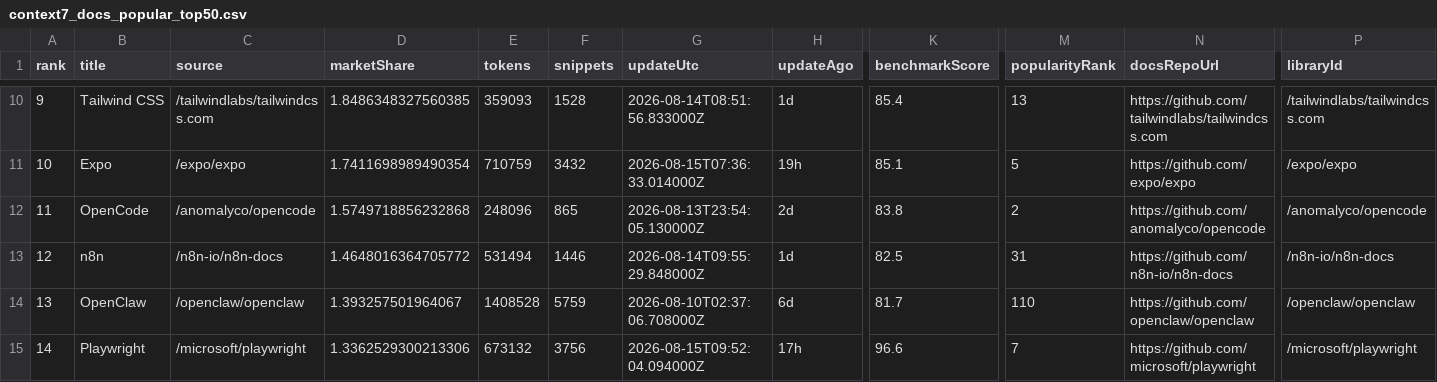
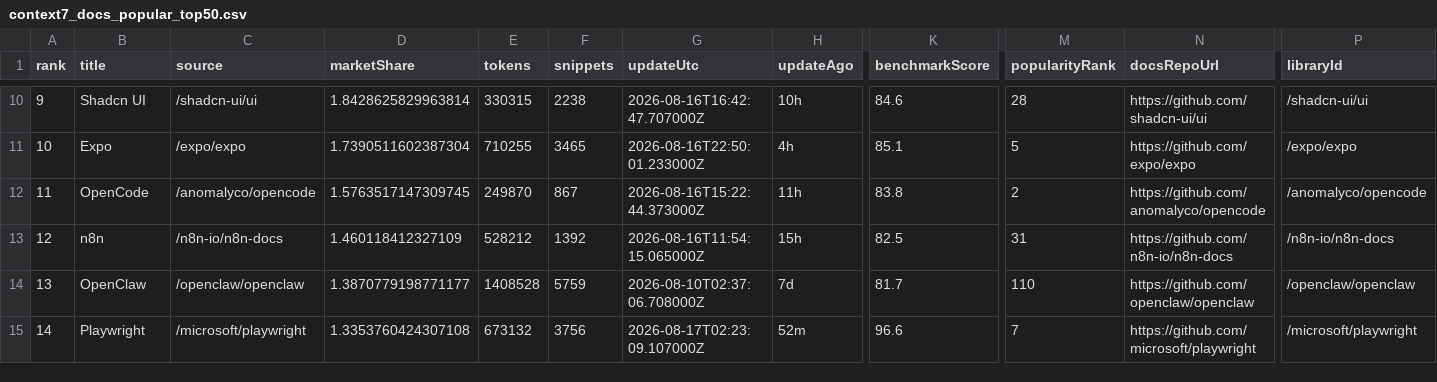
Before and after one commit to LouisLau-art/multi-agent-skills-catalog, a CSV file: docs/data/context7_docs_popular_top50.csv, drawn as a sheet; only a part is shown, gaps mark what is left out; the diff covers the shown part only; the diff names each change by its address in the sheet, - before the commit and + after, or states it on an @@ line.

```diff
--- a/docs/data/context7_docs_popular_top50.csv
+++ b/docs/data/context7_docs_popular_top50.csv
-B10 (title): Tailwind CSS
+B10 (title): Shadcn UI
-C10 (source): /tailwindlabs/tailwindcss.com
+C10 (source): /shadcn-ui/ui
-D10 (marketShare): 1.8486348327560385
+D10 (marketShare): 1.8428625829963814
-E10 (tokens): 359093
+E10 (tokens): 330315
-F10 (snippets): 1528
+F10 (snippets): 2238
-G10 (updateUtc): 2026-08-14T08:51:56.833000Z
+G10 (updateUtc): 2026-08-16T16:42:47.707000Z
-H10 (updateAgo): 1d
+H10 (updateAgo): 10h
-K10 (benchmarkScore): 85.4
+K10 (benchmarkScore): 84.6
-M10 (popularityRank): 13
+M10 (popularityRank): 28
-N10 (docsRepoUrl): https://github.com/tailwindlabs/tailwindcss.com
+N10 (docsRepoUrl): https://github.com/shadcn-ui/ui
-P10 (libraryId): /tailwindlabs/tailwindcss.com
+P10 (libraryId): /shadcn-ui/ui
-D11 (marketShare): 1.7411698989490354
+D11 (marketShare): 1.7390511602387304
-E11 (tokens): 710759
+E11 (tokens): 710255
-F11 (snippets): 3432
+F11 (snippets): 3465
-G11 (updateUtc): 2026-08-15T07:36:33.014000Z
+G11 (updateUtc): 2026-08-16T22:50:01.233000Z
-H11 (updateAgo): 19h
+H11 (updateAgo): 4h
-D12 (marketShare): 1.5749718856232868
+D12 (marketShare): 1.5763517147309745
-E12 (tokens): 248096
+E12 (tokens): 249870
-F12 (snippets): 865
+F12 (snippets): 867
-G12 (updateUtc): 2026-08-13T23:54:05.130000Z
+G12 (updateUtc): 2026-08-16T15:22:44.373000Z
-H12 (updateAgo): 2d
+H12 (updateAgo): 11h
-D13 (marketShare): 1.4648016364705772
+D13 (marketShare): 1.460118412327109
-E13 (tokens): 531494
+E13 (tokens): 528212
-F13 (snippets): 1446
+F13 (snippets): 1392
-G13 (updateUtc): 2026-08-14T09:55:29.848000Z
+G13 (updateUtc): 2026-08-16T11:54:15.065000Z
-H13 (updateAgo): 1d
+H13 (updateAgo): 15h
-D14 (marketShare): 1.393257501964067
+D14 (marketShare): 1.3870779198771177
-H14 (updateAgo): 6d
+H14 (updateAgo): 7d
-D15 (marketShare): 1.3362529300213306
+D15 (marketShare): 1.3353760424307108
-G15 (updateUtc): 2026-08-15T09:52:04.094000Z
+G15 (updateUtc): 2026-08-17T02:23:09.107000Z
-H15 (updateAgo): 17h
+H15 (updateAgo): 52m
```
Also changed, not shown: 137 edited cells elsewhere in this file, docs/data/skills_sh_all_time_top2000.csv, 5 other files.
